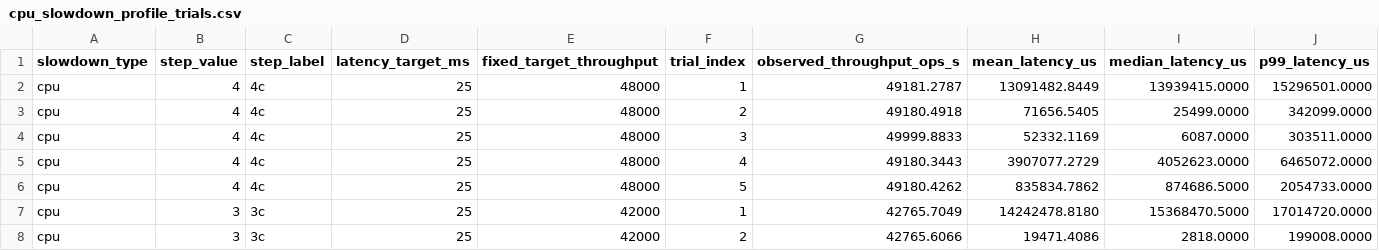
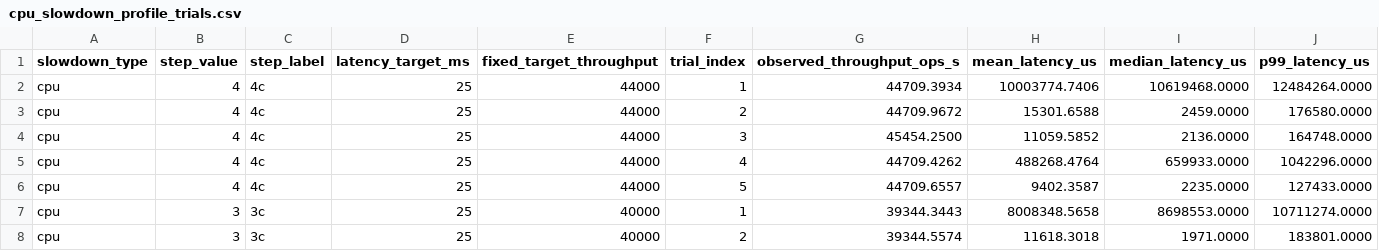
Before and after one commit to UNH-DistSyS/unh-bench-scripts, a CSV file: out/max_latency_target_25/cpu_slowdown_profile_trials.csv, drawn as a sheet; only a part is shown; the diff covers the shown part only.

```diff
--- a/out/max_latency_target_25/cpu_slowdown_profile_trials.csv
+++ b/out/max_latency_target_25/cpu_slowdown_profile_trials.csv
@@ -1,8 +1,8 @@
 slowdown_type,step_value,step_label,latency_target_ms,fixed_target_throughput,trial_index,observed_throughput_ops_s,mean_latency_us,median_latency_us,p99_latency_us
-cpu,4,4c,25,48000,1,49181.2787,13091482.8449,13939415.0000,15296501.0000
-cpu,4,4c,25,48000,2,49180.4918,71656.5405,25499.0000,342099.0000
-cpu,4,4c,25,48000,3,49999.8833,52332.1169,6087.0000,303511.0000
-cpu,4,4c,25,48000,4,49180.3443,3907077.2729,4052623.0000,6465072.0000
-cpu,4,4c,25,48000,5,49180.4262,835834.7862,874686.5000,2054733.0000
-cpu,3,3c,25,42000,1,42765.7049,14242478.8180,15368470.5000,17014720.0000
-cpu,3,3c,25,42000,2,42765.6066,19471.4086,2818.0000,199008.0000
+cpu,4,4c,25,44000,1,44709.3934,10003774.7406,10619468.0000,12484264.0000
+cpu,4,4c,25,44000,2,44709.9672,15301.6588,2459.0000,176580.0000
+cpu,4,4c,25,44000,3,45454.2500,11059.5852,2136.0000,164748.0000
+cpu,4,4c,25,44000,4,44709.4262,488268.4764,659933.0000,1042296.0000
+cpu,4,4c,25,44000,5,44709.6557,9402.3587,2235.0000,127433.0000
+cpu,3,3c,25,40000,1,39344.3443,8008348.5658,8698553.0000,10711274.0000
+cpu,3,3c,25,40000,2,39344.5574,11618.3018,1971.0000,183801.0000
```
Also changed, not shown: 59 edited cells elsewhere in this file, out/max_latency_target_25/cpu_slowdown_profile.csv, 7 other files.
